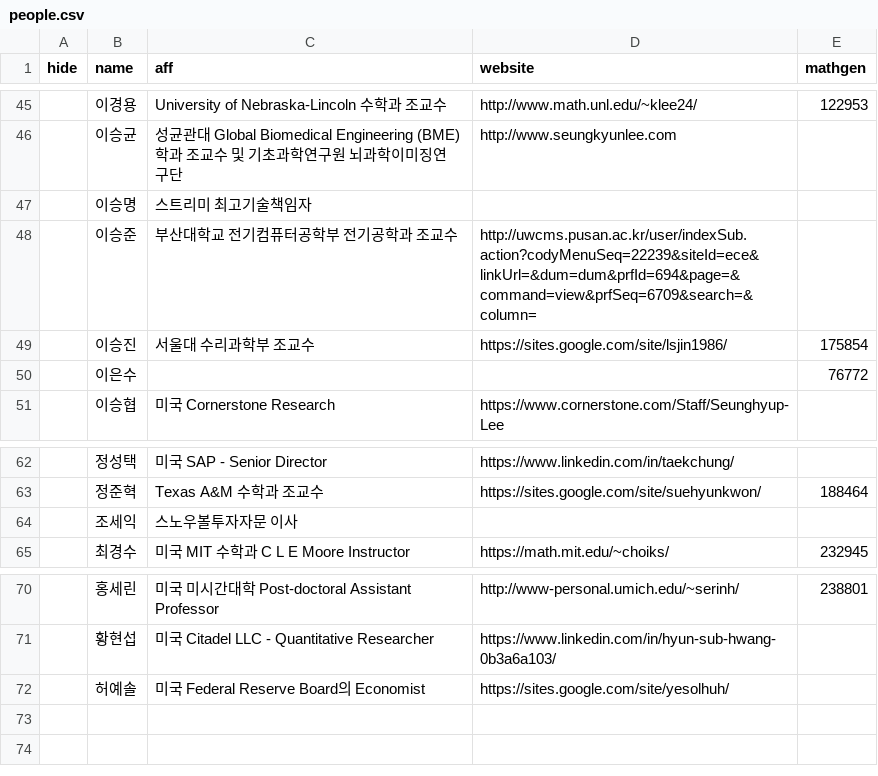
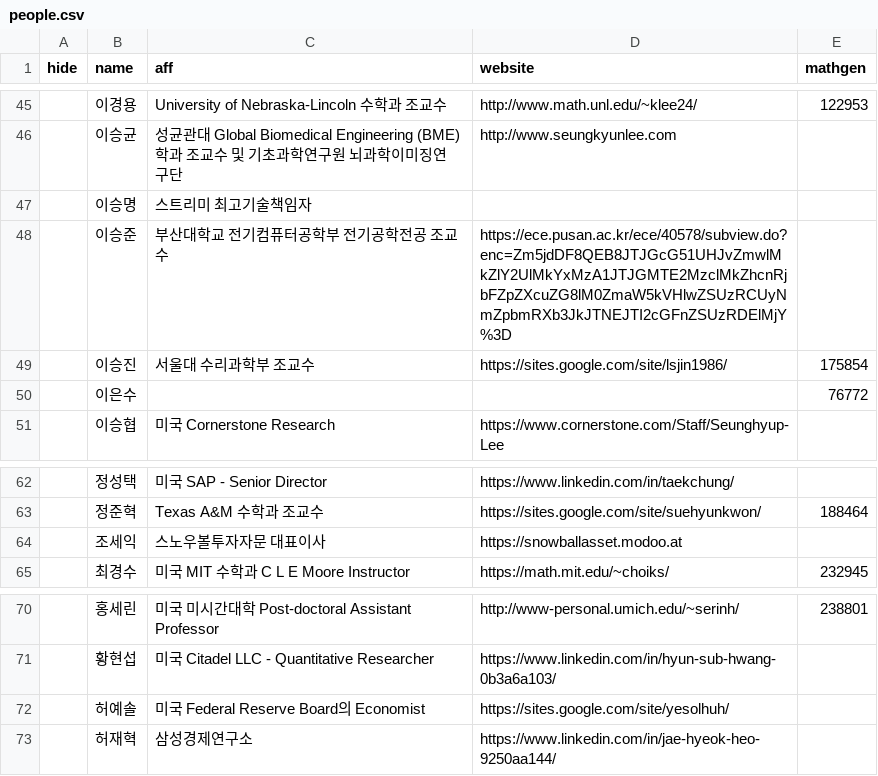
Before and after one commit to imo-korea/imo-korea.github.io, a CSV file: _data/people.csv, drawn as a sheet; only a part is shown, gaps mark what is left out.

Commit message:
Math Gen link.

```diff
--- a/_data/people.csv
+++ b/_data/people.csv
@@ -47,3 +47,3 @@ hide,name,aff,website,mathgen
 ,이승명,스트리미 최고기술책임자,,
-,이승준,부산대학교 전기컴퓨터공학부 전기공학과 조교수,http://uwcms.pusan.ac.kr/user/indexSub.action?codyMenuSeq=22239&siteId=ece&linkUrl=&dum=dum&prfId=694&page=&command=view&prfSeq=6709&search=&column=,
+,이승준,부산대학교 전기컴퓨터공학부 전기공학전공 조교수,https://ece.pusan.ac.kr/ece/40578/subview.do?enc=Zm5jdDF8QEB8JTJGcG51UHJvZmwlMkZlY2UlMkYxMzA1JTJGMTE2MzclMkZhcnRjbFZpZXcuZG8lM0ZmaW5kVHlwZSUzRCUyNmZpbmRXb3JkJTNEJTI2cGFnZSUzRDElMjY%3D,
 ,이승진,서울대 수리과학부 조교수,https://sites.google.com/site/lsjin1986/,175854
@@ -63,3 +63,3 @@ hide,name,aff,website,mathgen
 ,정준혁,Texas A&M 수학과 조교수,https://sites.google.com/site/suehyunkwon/,188464
-,조세익,스노우볼투자자문 이사,,
+,조세익,스노우볼투자자문 대표이사,https://snowballasset.modoo.at,
 ,최경수,미국 MIT 수학과 C L E Moore Instructor,https://math.mit.edu/~choiks/,232945
@@ -72 +72,2 @@ hide,name,aff,website,mathgen
 ,허예솔,미국 Federal Reserve Board의 Economist,https://sites.google.com/site/yesolhuh/,
+,허재혁,삼성경제연구소,https://www.linkedin.com/in/jae-hyeok-heo-9250aa144/,
```
Also changed, not shown: 2 other files.
